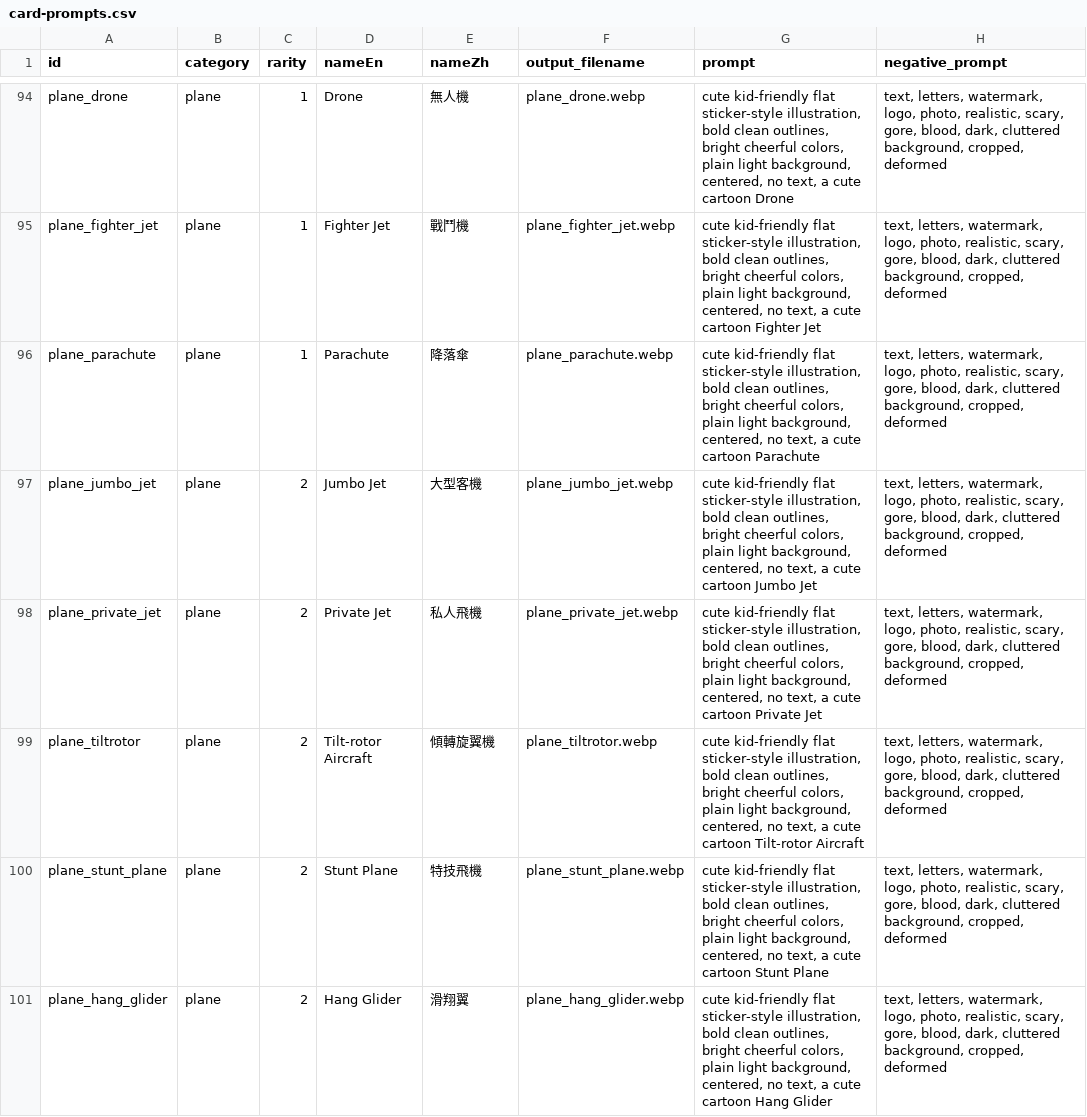
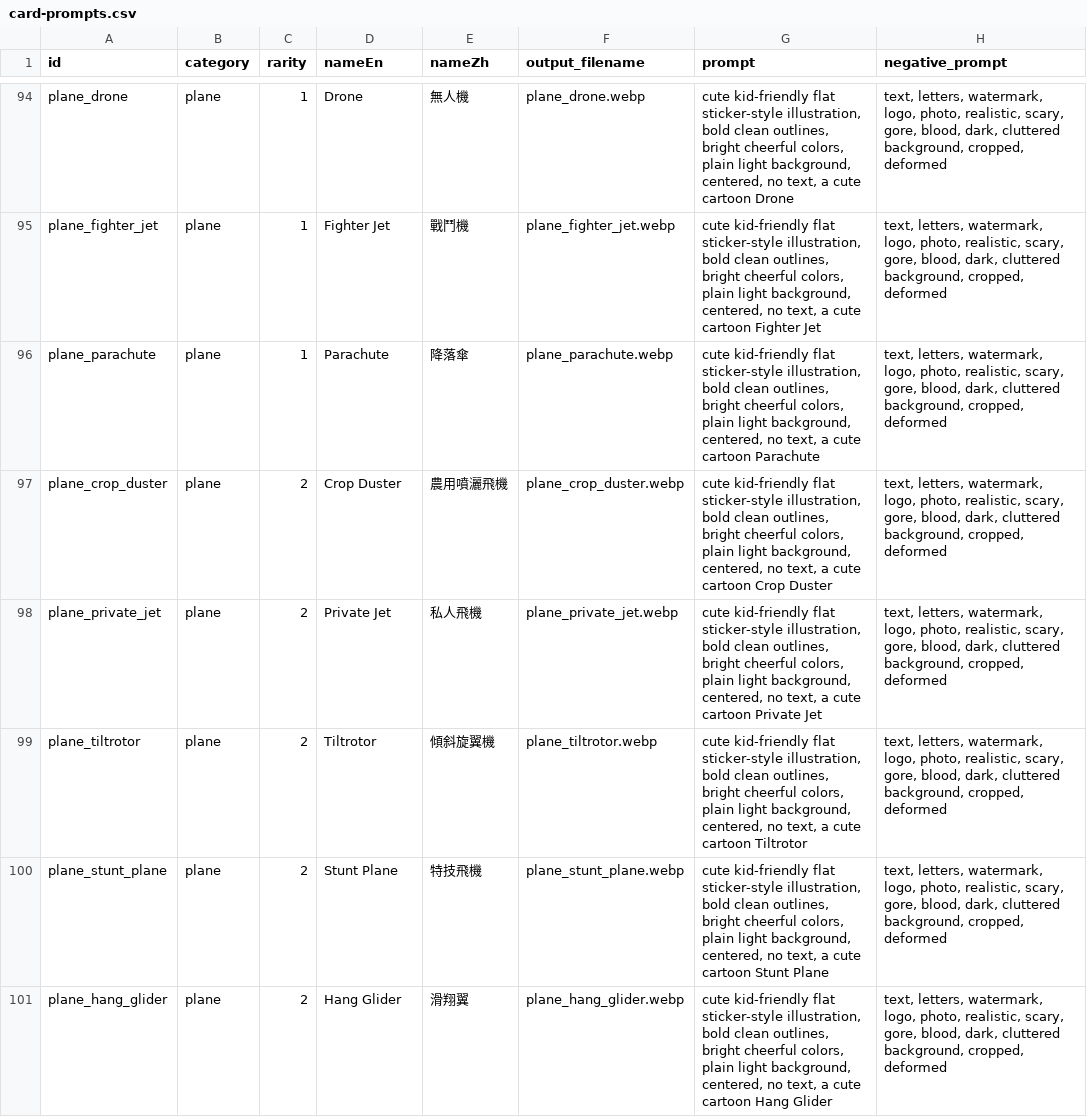
Before and after one commit to Danny61918/math-whiz-kids, a CSV file: docs/card-prompts.csv, drawn as a sheet; only a part is shown, gaps mark what is left out; the diff covers the shown part only.

```diff
--- a/docs/card-prompts.csv
+++ b/docs/card-prompts.csv
@@ -96,5 +96,5 @@ plane_fighter_jet,plane,1,Fighter Jet,戰鬥機,plane_fighter_jet.webp,"cute kid
 plane_parachute,plane,1,Parachute,降落傘,plane_parachute.webp,"cute kid-friendly flat sticker-style illustration, bold clean outlines, bright cheerful colors, plain light background, centered, no text, a cute cartoon Parachute","text, letters, watermark, logo, photo, realistic, scary, gore, blood, dark, cluttered background, cropped, deformed"
-plane_jumbo_jet,plane,2,Jumbo Jet,大型客機,plane_jumbo_jet.webp,"cute kid-friendly flat sticker-style illustration, bold clean outlines, bright cheerful colors, plain light background, centered, no text, a cute cartoon Jumbo Jet","text, letters, watermark, logo, photo, realistic, scary, gore, blood, dark, cluttered background, cropped, deformed"
+plane_crop_duster,plane,2,Crop Duster,農用噴灑飛機,plane_crop_duster.webp,"cute kid-friendly flat sticker-style illustration, bold clean outlines, bright cheerful colors, plain light background, centered, no text, a cute cartoon Crop Duster","text, letters, watermark, logo, photo, realistic, scary, gore, blood, dark, cluttered background, cropped, deformed"
 plane_private_jet,plane,2,Private Jet,私人飛機,plane_private_jet.webp,"cute kid-friendly flat sticker-style illustration, bold clean outlines, bright cheerful colors, plain light background, centered, no text, a cute cartoon Private Jet","text, letters, watermark, logo, photo, realistic, scary, gore, blood, dark, cluttered background, cropped, deformed"
-plane_tiltrotor,plane,2,Tilt-rotor Aircraft,傾轉旋翼機,plane_tiltrotor.webp,"cute kid-friendly flat sticker-style illustration, bold clean outlines, bright cheerful colors, plain light background, centered, no text, a cute cartoon Tilt-rotor Aircraft","text, letters, watermark, logo, photo, realistic, scary, gore, blood, dark, cluttered background, cropped, deformed"
+plane_tiltrotor,plane,2,Tiltrotor,傾斜旋翼機,plane_tiltrotor.webp,"cute kid-friendly flat sticker-style illustration, bold clean outlines, bright cheerful colors, plain light background, centered, no text, a cute cartoon Tiltrotor","text, letters, watermark, logo, photo, realistic, scary, gore, blood, dark, cluttered background, cropped, deformed"
 plane_stunt_plane,plane,2,Stunt Plane,特技飛機,plane_stunt_plane.webp,"cute kid-friendly flat sticker-style illustration, bold clean outlines, bright cheerful colors, plain light background, centered, no text, a cute cartoon Stunt Plane","text, letters, watermark, logo, photo, realistic, scary, gore, blood, dark, cluttered background, cropped, deformed"
```
Also changed, not shown: 13 edited cells elsewhere in this file, 8 other files.
